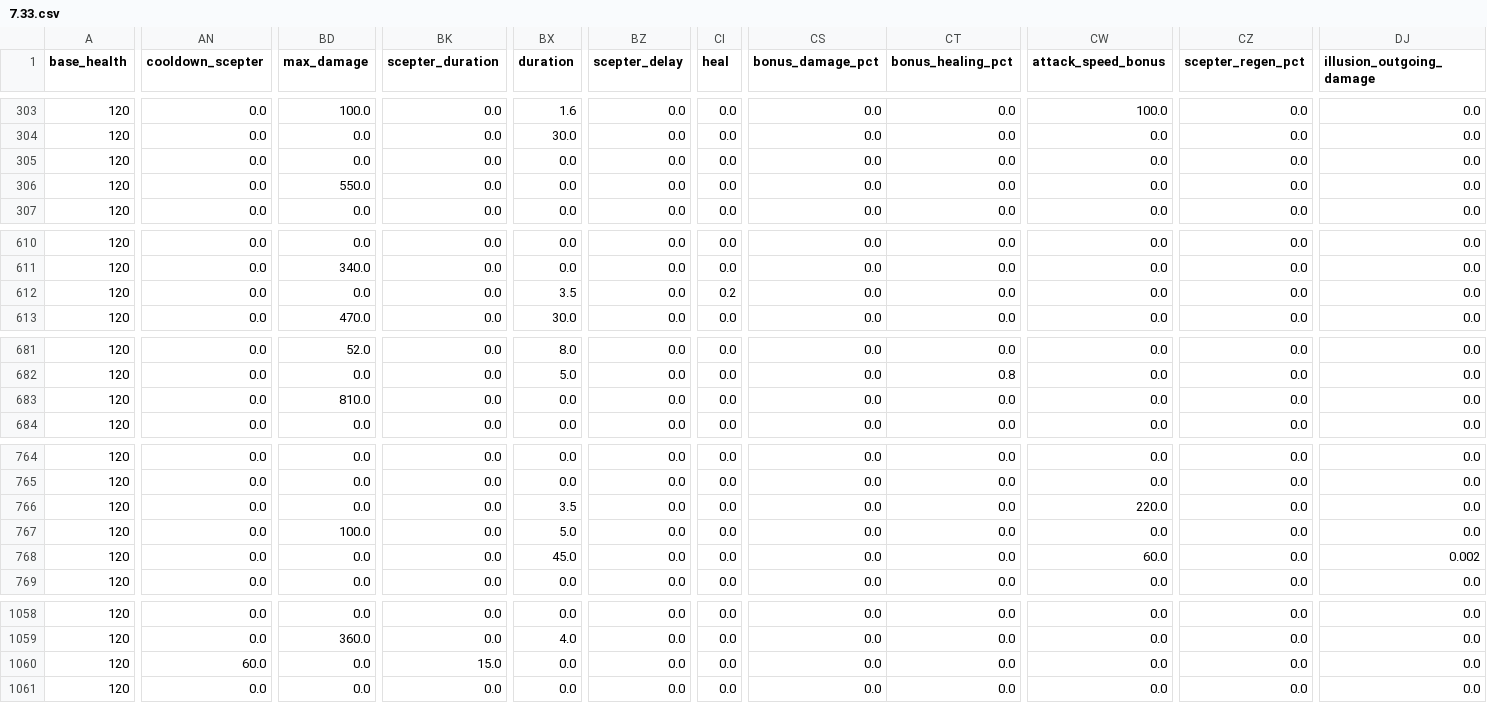
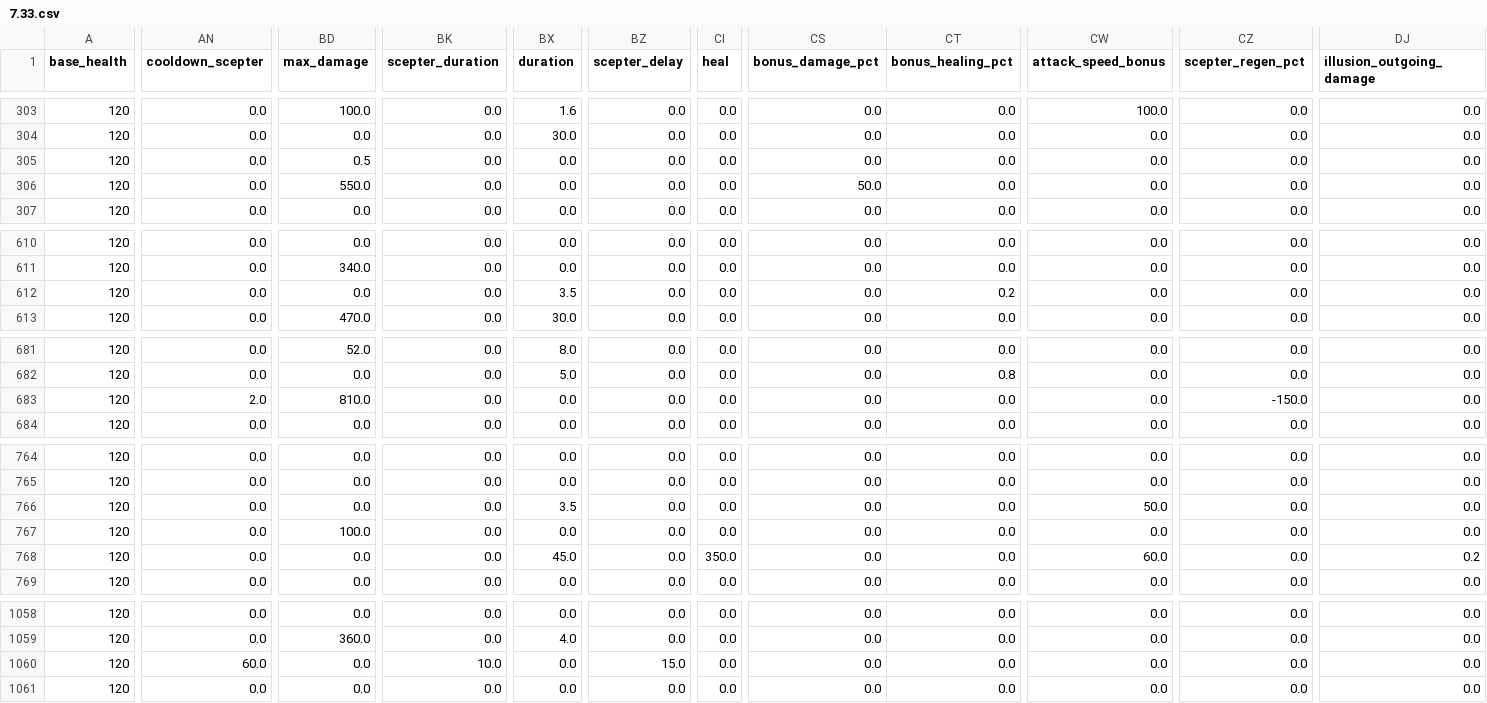
Before and after one commit to ChitaAPC/Dota2CCR, a CSV file: ability_data/7.33.csv, drawn as a sheet; only a part is shown, gaps mark what is left out; the diff covers the shown part only; the diff names each change by its address in the sheet, - before the commit and + after, or states it on an @@ line.

Commit message:
fixed bug in 7.33 raw ability files missing some values

```diff
--- a/ability_data/7.33.csv
+++ b/ability_data/7.33.csv
-BD305 (max_damage): 0.0
+BD305 (max_damage): 0.5
-CS306 (bonus_damage_pct): 0.0
+CS306 (bonus_damage_pct): 50.0
-CI612 (heal): 0.2
+CI612 (heal): 0.0
-CT612 (bonus_healing_pct): 0.0
+CT612 (bonus_healing_pct): 0.2
-AN683 (cooldown_scepter): 0.0
+AN683 (cooldown_scepter): 2.0
-CZ683 (scepter_regen_pct): 0.0
+CZ683 (scepter_regen_pct): -150.0
-CW766 (attack_speed_bonus): 220.0
+CW766 (attack_speed_bonus): 50.0
-BX767 (duration): 5.0
+BX767 (duration): 0.0
-CI768 (heal): 0.0
+CI768 (heal): 350.0
-DJ768 (illusion_outgoing_damage): 0.002
+DJ768 (illusion_outgoing_damage): 0.2
-BK1060 (scepter_duration): 15.0
+BK1060 (scepter_duration): 10.0
-BZ1060 (scepter_delay): 0.0
+BZ1060 (scepter_delay): 15.0
```
Also changed, not shown: 19 edited cells elsewhere in this file.
